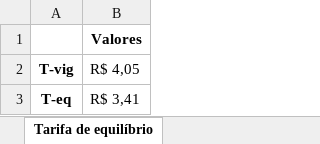
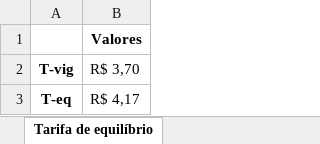
Before and after one commit to BAFurtado/Projeto-Final, an Excel workbook: data/BD2_teq.xlsx, sheet Tarifa de equilíbrio, drawn as a sheet; values as stored, in another font and other column widths than the file's, no borders; the diff names each change by its address in the sheet, - before the commit and + after, or states it on an @@ line.

```diff
--- a/data/BD2_teq.xlsx (sheet Tarifa de equilíbrio)
+++ b/data/BD2_teq.xlsx (sheet Tarifa de equilíbrio)
-B2: R$ 4,05
+B2: R$ 3,70
-B3 (R$ 3,70): R$ 3,41
+B3 (R$ 3,70): R$ 4,17
```
Also changed, not shown: 1 other file.
